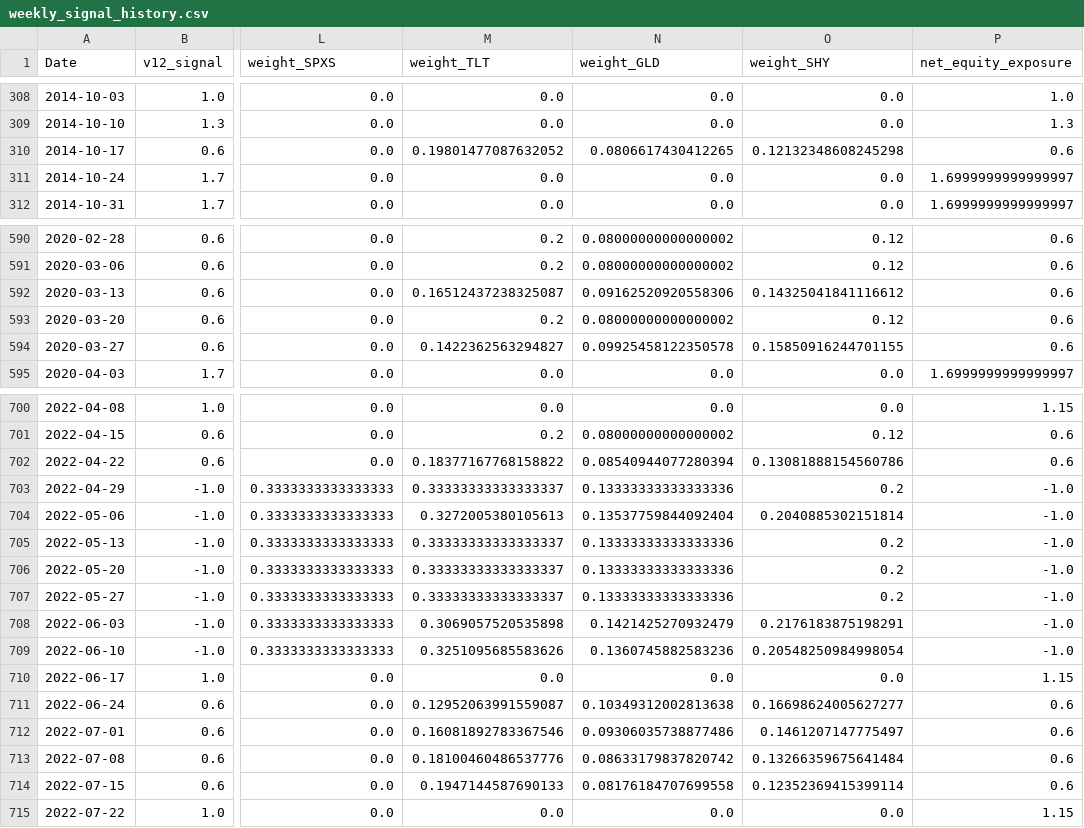
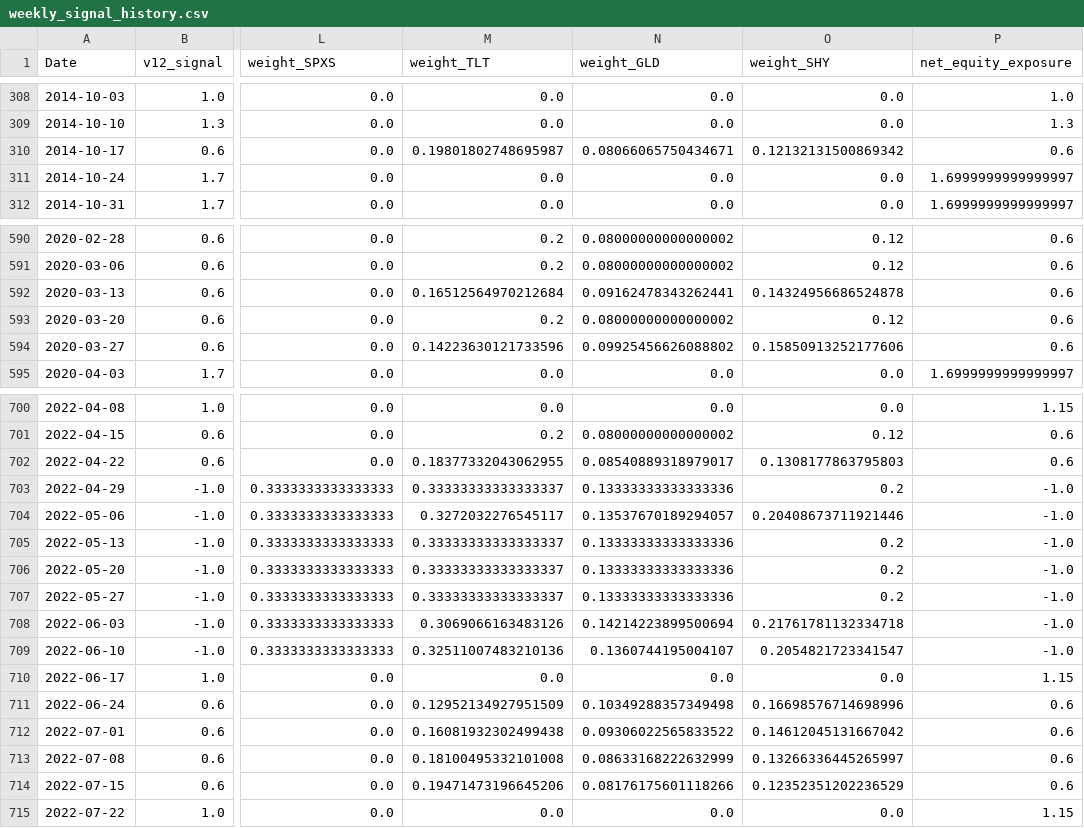
Before and after one commit to evantykwork02/spy-v17-production, a CSV file: outputs_v17_conservative/weekly_signal_history.csv, drawn as a sheet; only a part is shown, gaps mark what is left out; the diff covers the shown part only; the diff names each change by its address in the sheet, - before the commit and + after, or states it on an @@ line.

```diff
--- a/outputs_v17_conservative/weekly_signal_history.csv
+++ b/outputs_v17_conservative/weekly_signal_history.csv
-M310 (weight_TLT): 0.19801477087632052
+M310 (weight_TLT): 0.19801802748695987
-N310 (weight_GLD): 0.0806617430412265
+N310 (weight_GLD): 0.08066065750434671
-O310 (weight_SHY): 0.12132348608245298
+O310 (weight_SHY): 0.12132131500869342
-M592 (weight_TLT): 0.16512437238325087
+M592 (weight_TLT): 0.16512564970212684
-N592 (weight_GLD): 0.09162520920558306
+N592 (weight_GLD): 0.09162478343262441
-O592 (weight_SHY): 0.14325041841116612
+O592 (weight_SHY): 0.14324956686524878
-M594 (weight_TLT): 0.1422362563294827
+M594 (weight_TLT): 0.14223630121733596
-N594 (weight_GLD): 0.09925458122350578
+N594 (weight_GLD): 0.09925456626088802
-O594 (weight_SHY): 0.15850916244701155
+O594 (weight_SHY): 0.15850913252177606
-M702 (weight_TLT): 0.18377167768158822
+M702 (weight_TLT): 0.18377332043062955
-N702 (weight_GLD): 0.08540944077280394
+N702 (weight_GLD): 0.08540889318979017
-O702 (weight_SHY): 0.13081888154560786
+O702 (weight_SHY): 0.1308177863795803
-M704 (weight_TLT): 0.3272005380105613
+M704 (weight_TLT): 0.3272032276545117
-N704 (weight_GLD): 0.13537759844092404
+N704 (weight_GLD): 0.13537670189294057
-O704 (weight_SHY): 0.2040885302151814
+O704 (weight_SHY): 0.20408673711921446
-M708 (weight_TLT): 0.3069057520535898
+M708 (weight_TLT): 0.3069066163483126
-N708 (weight_GLD): 0.1421425270932479
+N708 (weight_GLD): 0.14214223899500694
-O708 (weight_SHY): 0.2176183875198291
+O708 (weight_SHY): 0.21761781132334718
-M709 (weight_TLT): 0.3251095685583626
+M709 (weight_TLT): 0.32511007483210136
-N709 (weight_GLD): 0.1360745882583236
+N709 (weight_GLD): 0.1360744195004107
-O709 (weight_SHY): 0.20548250984998054
+O709 (weight_SHY): 0.2054821723341547
-M711 (weight_TLT): 0.12952063991559087
+M711 (weight_TLT): 0.12952134927951509
-N711 (weight_GLD): 0.10349312002813638
+N711 (weight_GLD): 0.10349288357349498
-O711 (weight_SHY): 0.16698624005627277
+O711 (weight_SHY): 0.16698576714698996
-M712 (weight_TLT): 0.16081892783367546
+M712 (weight_TLT): 0.16081932302499438
-N712 (weight_GLD): 0.09306035738877486
+N712 (weight_GLD): 0.09306022565833522
-O712 (weight_SHY): 0.1461207147775497
+O712 (weight_SHY): 0.14612045131667042
-M713 (weight_TLT): 0.18100460486537776
+M713 (weight_TLT): 0.18100495332101008
-N713 (weight_GLD): 0.08633179837820742
+N713 (weight_GLD): 0.08633168222632999
-O713 (weight_SHY): 0.13266359675641484
+O713 (weight_SHY): 0.13266336445265997
-M714 (weight_TLT): 0.1947144587690133
+M714 (weight_TLT): 0.19471473196645206
-N714 (weight_GLD): 0.08176184707699558
+N714 (weight_GLD): 0.08176175601118266
-O714 (weight_SHY): 0.12352369415399114
+O714 (weight_SHY): 0.12352351202236529
```
Also changed, not shown: 33 edited cells elsewhere in this file, outputs_v17_conservative/bootstrap_results.csv, outputs_v17_conservative/diagnostics.csv, 6 other files.
